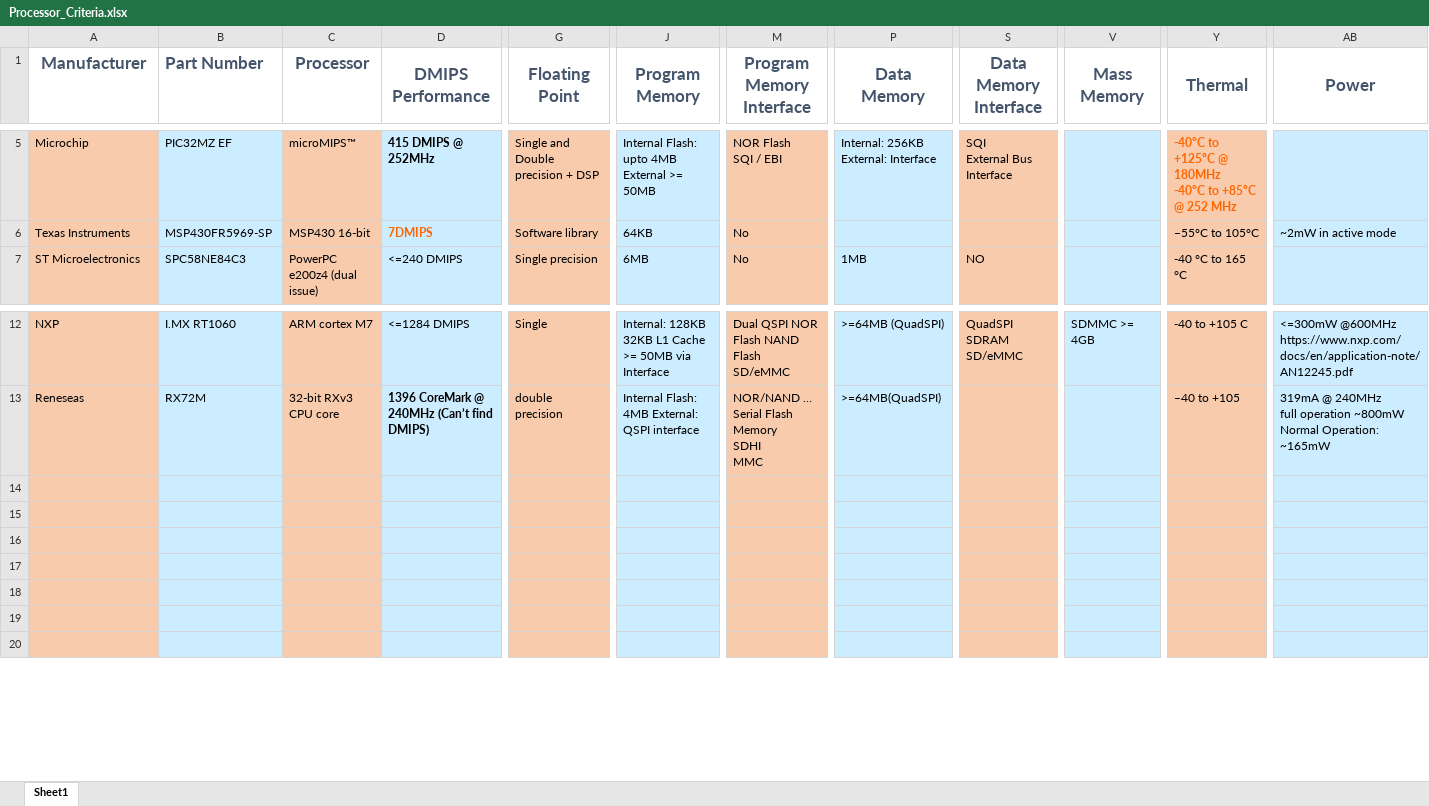
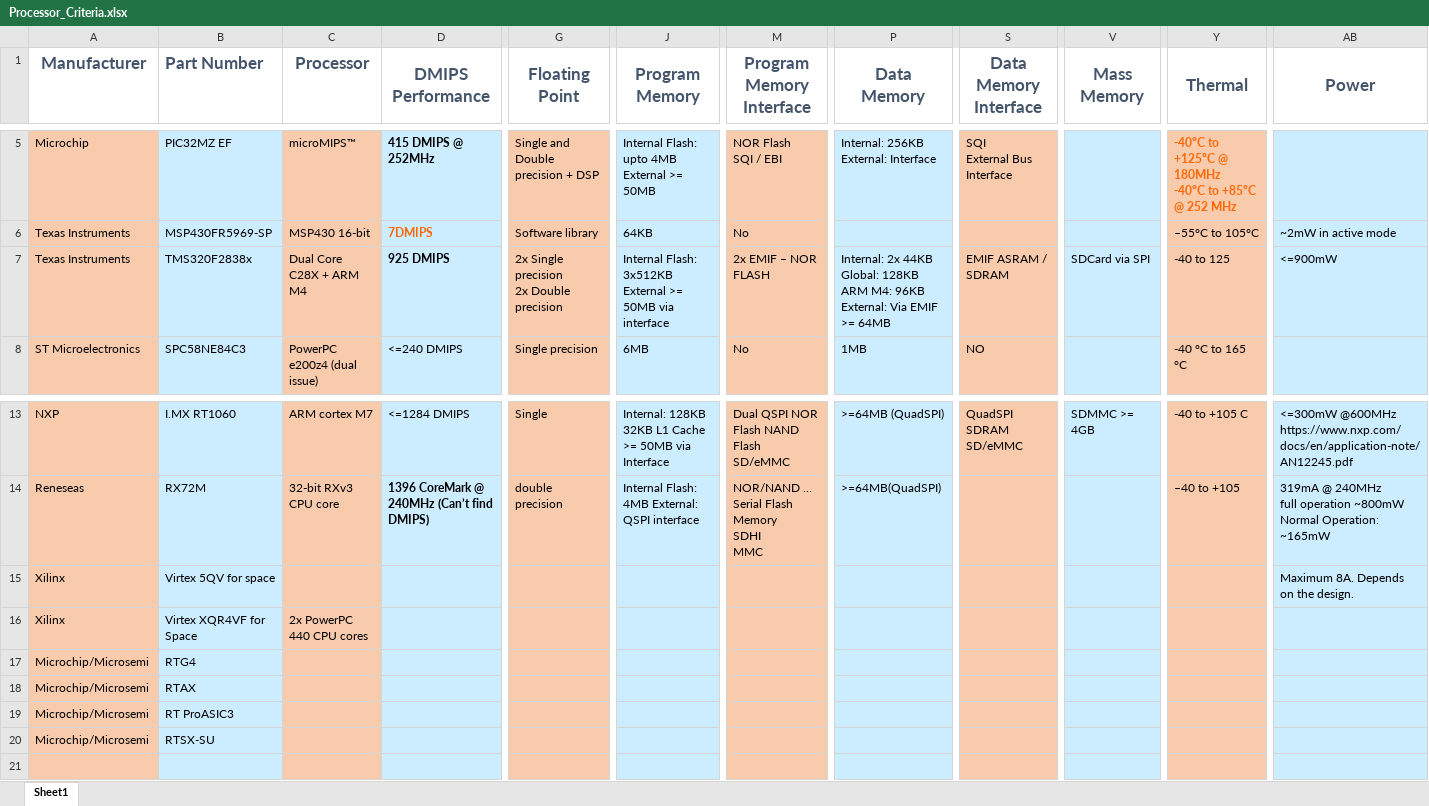
Before and after one commit to mauriciomc/GIT_OPENSATELLITE, an Excel workbook: documents/Processor_Criteria.xlsx, sheet Sheet1, drawn as a sheet; only a part is shown, gaps mark what is left out; values as stored, in another font and other column widths than the file's, no borders; addresses are those after the commit; rows hold the shown columns only; ↵ is a line break in a cell; the diff names each change by its address in the sheet, - before the commit and + after, or states it on an @@ line.

Commit message:
Added RAD-HARD Fpgas

```diff
--- a/documents/Processor_Criteria.xlsx (sheet Sheet1)
+++ b/documents/Processor_Criteria.xlsx (sheet Sheet1)
+row 7: Texas Instruments | TMS320F2838x | Dual Core C28X + ARM M4 | 925 DMIPS | 2x Single precision ↵ 2x Double precision | Internal Flash: 3x512KB ↵ External >= 50MB via interface | 2x EMIF – NOR FLASH | Internal: 2x 44KB ↵ Global: 128KB ↵ ARM M4: 96KB ↵ External: Via EMIF >= 64MB | EMIF ASRAM / SDRAM | SDCard via SPI | -40 to 125 | <=900mW
-row 15: (empty)
+row 15: Xilinx | Virtex 5QV for space |  |  |  |  |  |  |  |  |  | Maximum 8A. Depends on the design.
-row 16: (empty)
+row 16: Xilinx | Virtex XQR4VF for Space | 2x PowerPC 440 CPU cores
-row 17: (empty)
+row 17: Microchip/Microsemi | RTG4
-row 18: (empty)
+row 18: Microchip/Microsemi | RTAX
-row 19: (empty)
+row 19: Microchip/Microsemi | RT ProASIC3
-row 20: (empty)
+row 20: Microchip/Microsemi | RTSX-SU
```
